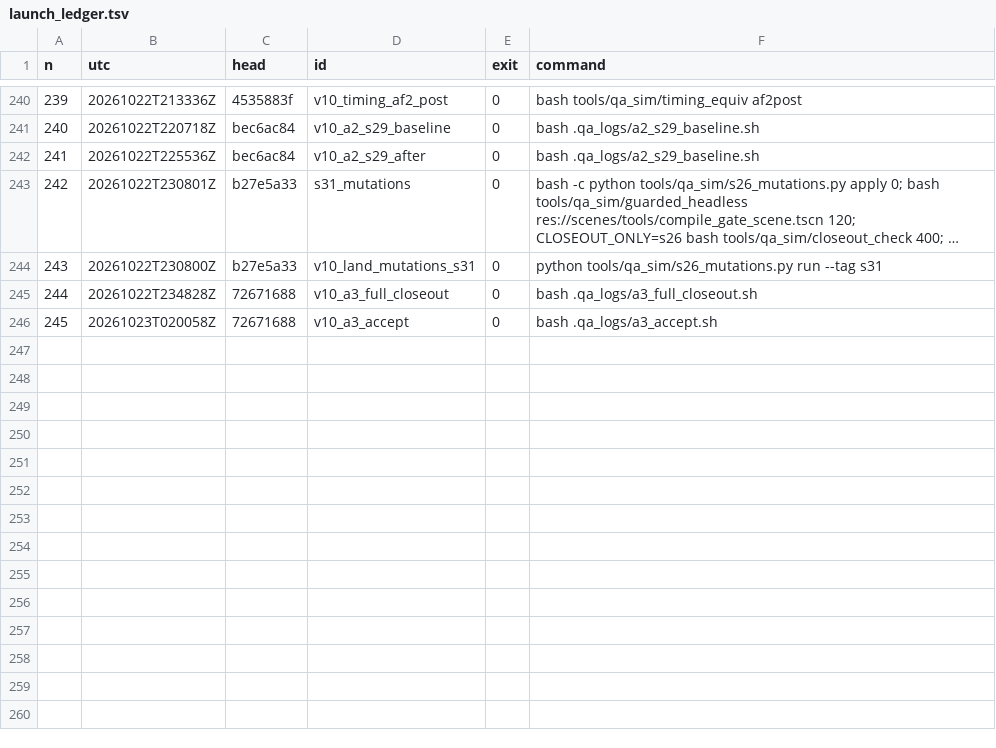
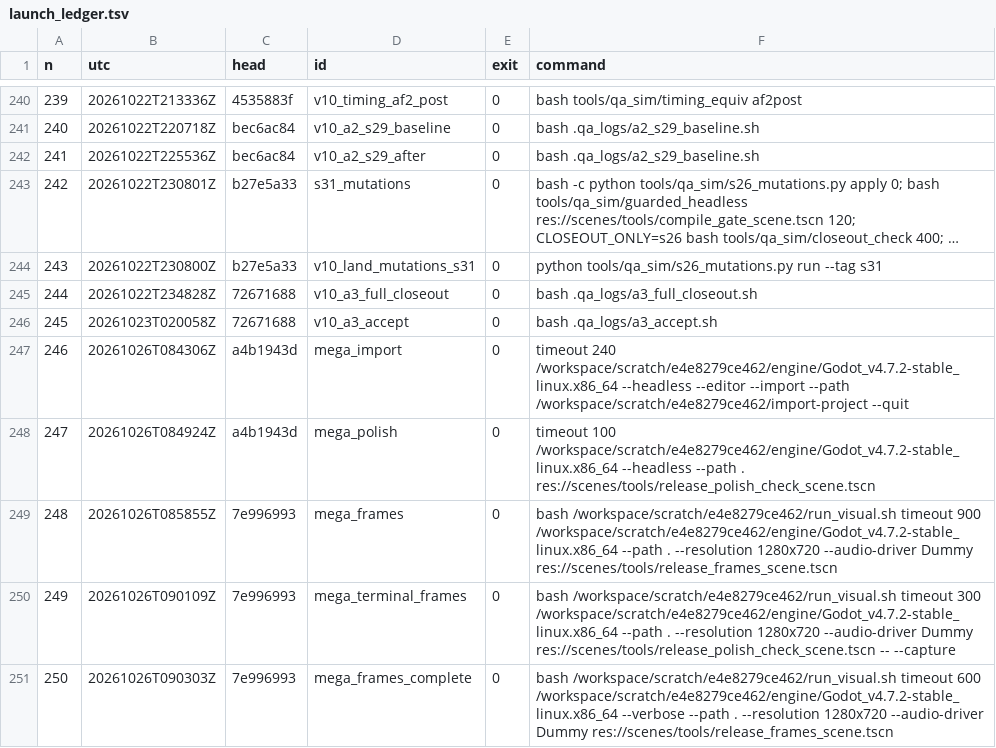
Before and after one commit to maxxxxx55555/igra, a TSV file: docs/artifacts/rc16/launch_ledger.tsv, drawn as a sheet; only a part is shown, gaps mark what is left out; long unchanged cells end in …; the diff names each change by its address in the sheet, - before the commit and + after, or states it on an @@ line.

```diff
--- a/docs/artifacts/rc16/launch_ledger.tsv
+++ b/docs/artifacts/rc16/launch_ledger.tsv
+row 247: 246 | 20261026T084306Z | a4b1943d | mega_import | 0 | timeout 240 /workspace/scratch/e4e8279ce462/engine/Godot_v4.7.2-stable_linux.x86_64 --headless --editor --import --path /workspace/scratch/e4e8279ce462/import-project --quit
+row 248: 247 | 20261026T084924Z | a4b1943d | mega_polish | 0 | timeout 100 /workspace/scratch/e4e8279ce462/engine/Godot_v4.7.2-stable_linux.x86_64 --headless --path . res://scenes/tools/release_polish_check_scene.tscn
+row 249: 248 | 20261026T085855Z | 7e996993 | mega_frames | 0 | bash /workspace/scratch/e4e8279ce462/run_visual.sh timeout 900 /workspace/scratch/e4e8279ce462/engine/Godot_v4.7.2-stable_linux.x86_64 --path . --resolution 1280x720 --audio-driver Dummy res://scenes/tools/release_frames_scene.tscn
+row 250: 249 | 20261026T090109Z | 7e996993 | mega_terminal_frames | 0 | bash /workspace/scratch/e4e8279ce462/run_visual.sh timeout 300 /workspace/scratch/e4e8279ce462/engine/Godot_v4.7.2-stable_linux.x86_64 --path . --resolution 1280x720 --audio-driver Dummy res://scenes/tools/release_polish_check_scene.tscn -- --capture
+row 251: 250 | 20261026T090303Z | 7e996993 | mega_frames_complete | 0 | bash /workspace/scratch/e4e8279ce462/run_visual.sh timeout 600 /workspace/scratch/e4e8279ce462/engine/Godot_v4.7.2-stable_linux.x86_64 --verbose --path . --resolution 1280x720 --audio-driver Dummy res://scenes/tools/release_frames_scene.tscn
```
Also changed, not shown: tools/qa_sim/af3_f4_scope.tsv, 49 other files.
